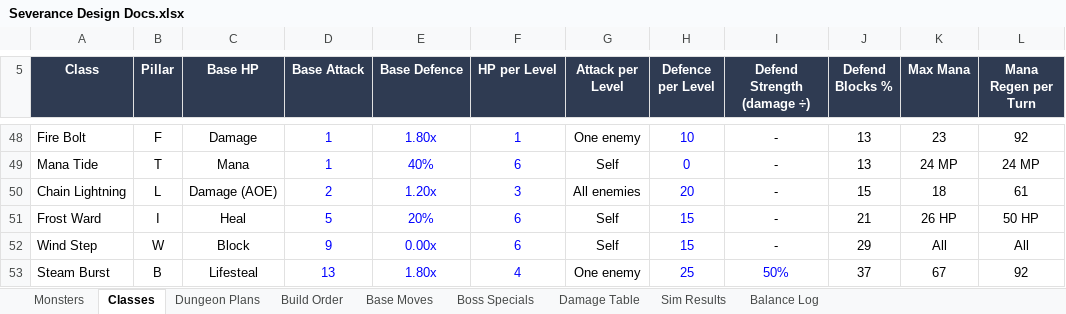
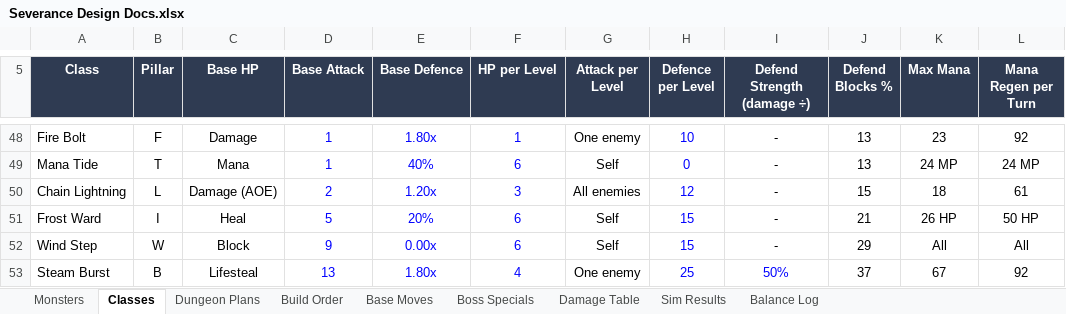
Before and after one commit to NoisyBoy2905/severance-text, an Excel workbook: docs/Severance Design Docs.xlsx, sheet Classes, drawn as a sheet; only a part is shown, gaps mark what is left out; values as stored, in another font and other column widths than the file's, no borders; the diff names each change by its address in the sheet, - before the commit and + after, or states it on an @@ line.

```diff
--- a/docs/Severance Design Docs.xlsx (sheet Classes)
+++ b/docs/Severance Design Docs.xlsx (sheet Classes)
-H50 (Defence per Level): 20
+H50 (Defence per Level): 12
```
Also changed, not shown: sheet Sim Results, sheet Balance Log, sheet Build Order, 1 other file.
